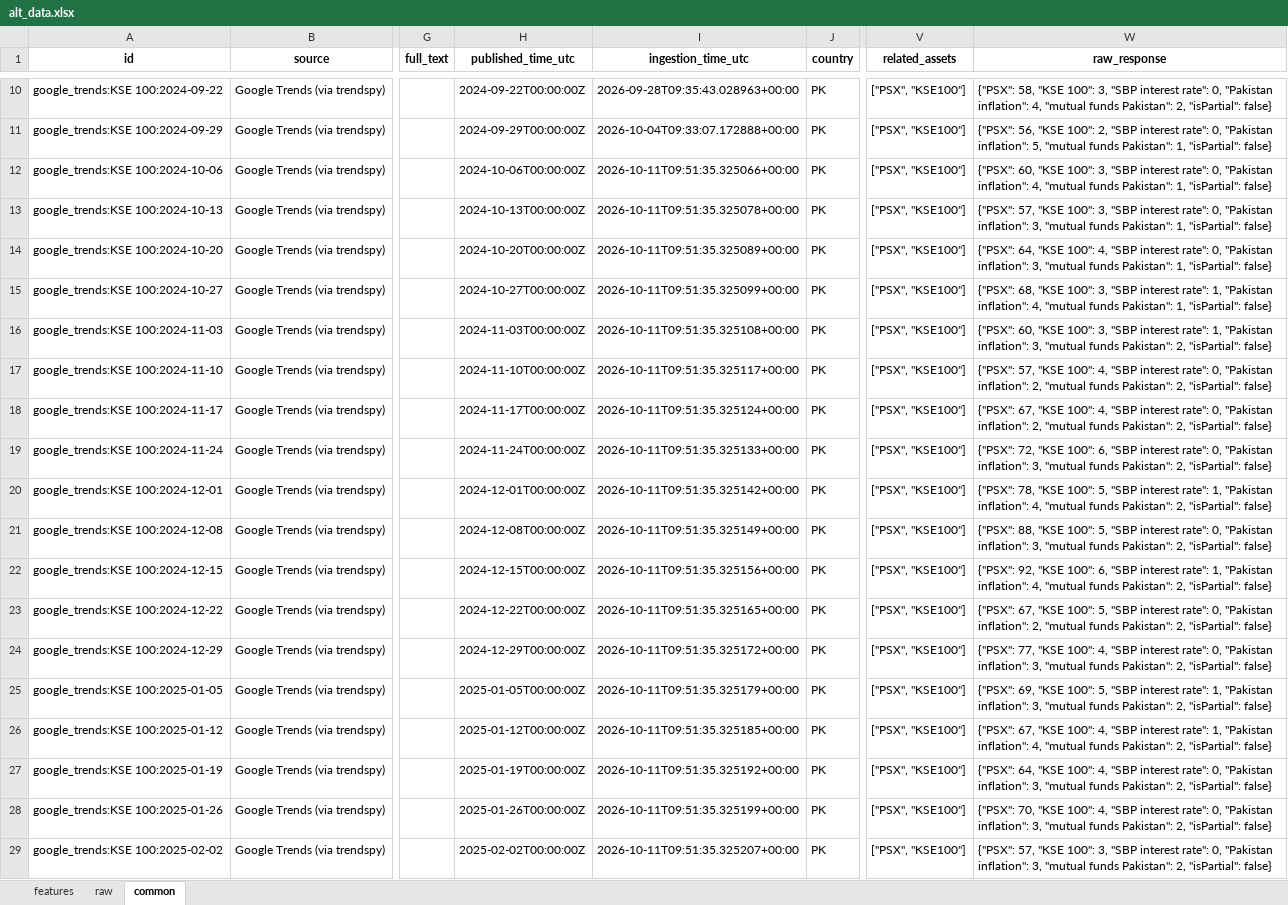
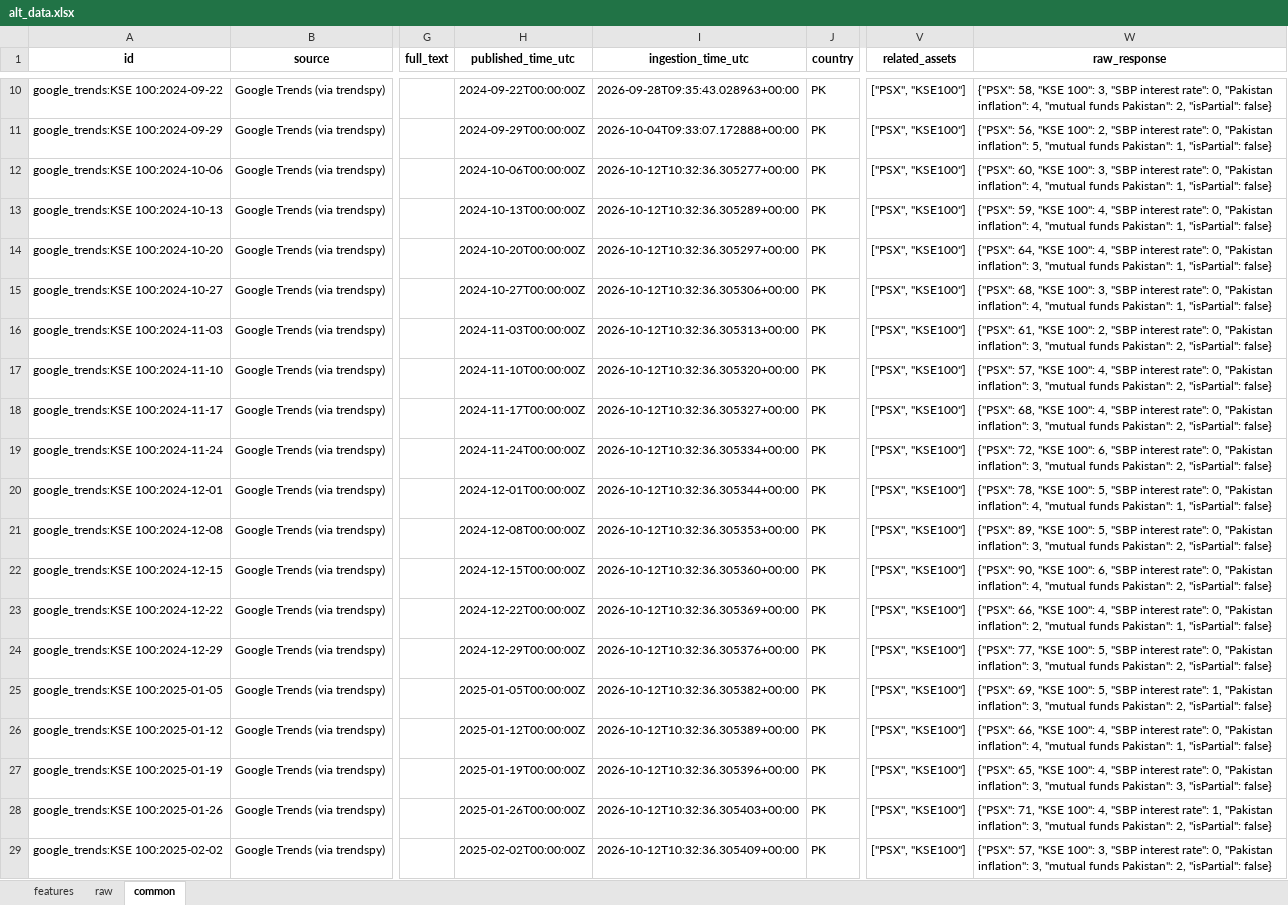
Before and after one commit to Alphaworkss/Fund-Forge, an Excel workbook: Google_Trends_Pipeline/alt_data.xlsx, sheet common, drawn as a sheet; only a part is shown, gaps mark what is left out; values as stored, in another font and other column widths than the file's, no borders; the diff covers the shown part only; the diff names each change by its address in the sheet, - before the commit and + after, or states it on an @@ line.

```diff
--- a/Google_Trends_Pipeline/alt_data.xlsx (sheet common)
+++ b/Google_Trends_Pipeline/alt_data.xlsx (sheet common)
-I12 (ingestion_time_utc): 2026-10-11T09:51:35.325066+00:00
+I12 (ingestion_time_utc): 2026-10-12T10:32:36.305277+00:00
-I13 (ingestion_time_utc): 2026-10-11T09:51:35.325078+00:00
+I13 (ingestion_time_utc): 2026-10-12T10:32:36.305289+00:00
-W13 (raw_response): {"PSX": 57, "KSE 100": 3, "SBP interest rate": 0, "Pakistan inflation": 3, "mutual funds…
+W13 (raw_response): {"PSX": 59, "KSE 100": 4, "SBP interest rate": 0, "Pakistan inflation": 4, "mutual funds…
-I14 (ingestion_time_utc): 2026-10-11T09:51:35.325089+00:00
+I14 (ingestion_time_utc): 2026-10-12T10:32:36.305297+00:00
-I15 (ingestion_time_utc): 2026-10-11T09:51:35.325099+00:00
+I15 (ingestion_time_utc): 2026-10-12T10:32:36.305306+00:00
-W15 (raw_response): …interest rate": 1, "Pakistan inflation":…
+W15 (raw_response): …interest rate": 0, "Pakistan inflation":…
-I16 (ingestion_time_utc): 2026-10-11T09:51:35.325108+00:00
+I16 (ingestion_time_utc): 2026-10-12T10:32:36.305313+00:00
-W16 (raw_response): {"PSX": 60, "KSE 100": 3, "SBP interest rate": 1, "Pakistan inflation":…
+W16 (raw_response): {"PSX": 61, "KSE 100": 2, "SBP interest rate": 0, "Pakistan inflation":…
-I17 (ingestion_time_utc): 2026-10-11T09:51:35.325117+00:00
+I17 (ingestion_time_utc): 2026-10-12T10:32:36.305320+00:00
-W17 (raw_response): …"Pakistan inflation": 2, "mutual funds…
+W17 (raw_response): …"Pakistan inflation": 3, "mutual funds…
-I18 (ingestion_time_utc): 2026-10-11T09:51:35.325124+00:00
+I18 (ingestion_time_utc): 2026-10-12T10:32:36.305327+00:00
-W18 (raw_response): {"PSX": 67, "KSE 100": 4, "SBP interest rate": 0, "Pakistan inflation": 2, "mutual funds…
+W18 (raw_response): {"PSX": 68, "KSE 100": 4, "SBP interest rate": 0, "Pakistan inflation": 3, "mutual funds…
-I19 (ingestion_time_utc): 2026-10-11T09:51:35.325133+00:00
+I19 (ingestion_time_utc): 2026-10-12T10:32:36.305334+00:00
-I20 (ingestion_time_utc): 2026-10-11T09:51:35.325142+00:00
+I20 (ingestion_time_utc): 2026-10-12T10:32:36.305344+00:00
-W20 (raw_response): …interest rate": 1, "Pakistan inflation": 4, "mutual funds Pakistan": 2, "isPartial": false}
+W20 (raw_response): …interest rate": 0, "Pakistan inflation": 4, "mutual funds Pakistan": 1, "isPartial": false}
-I21 (ingestion_time_utc): 2026-10-11T09:51:35.325149+00:00
+I21 (ingestion_time_utc): 2026-10-12T10:32:36.305353+00:00
-W21 (raw_response): {"PSX": 88, "KSE 100":…
+W21 (raw_response): {"PSX": 89, "KSE 100":…
-I22 (ingestion_time_utc): 2026-10-11T09:51:35.325156+00:00
+I22 (ingestion_time_utc): 2026-10-12T10:32:36.305360+00:00
-W22 (raw_response): {"PSX": 92, "KSE 100": 6, "SBP interest rate": 1, "Pakistan inflation":…
+W22 (raw_response): {"PSX": 90, "KSE 100": 6, "SBP interest rate": 0, "Pakistan inflation":…
-I23 (ingestion_time_utc): 2026-10-11T09:51:35.325165+00:00
+I23 (ingestion_time_utc): 2026-10-12T10:32:36.305369+00:00
-W23 (raw_response): {"PSX": 67, "KSE 100": 5, "SBP interest rate": 0, "Pakistan inflation": 2, "mutual funds Pakistan": 2, "isPartial": false}
+W23 (raw_response): {"PSX": 66, "KSE 100": 4, "SBP interest rate": 0, "Pakistan inflation": 2, "mutual funds Pakistan": 1, "isPartial": false}
-I24 (ingestion_time_utc): 2026-10-11T09:51:35.325172+00:00
+I24 (ingestion_time_utc): 2026-10-12T10:32:36.305376+00:00
-W24 (raw_response): …"KSE 100": 4, "SBP interest…
+W24 (raw_response): …"KSE 100": 5, "SBP interest…
-I25 (ingestion_time_utc): 2026-10-11T09:51:35.325179+00:00
+I25 (ingestion_time_utc): 2026-10-12T10:32:36.305382+00:00
-I26 (ingestion_time_utc): 2026-10-11T09:51:35.325185+00:00
+I26 (ingestion_time_utc): 2026-10-12T10:32:36.305389+00:00
-W26 (raw_response): {"PSX": 67, "KSE 100": 4, "SBP interest rate": 1, "Pakistan inflation": 4, "mutual funds Pakistan": 2, "isPartial": false}
+W26 (raw_response): {"PSX": 66, "KSE 100": 4, "SBP interest rate": 0, "Pakistan inflation": 4, "mutual funds Pakistan": 1, "isPartial": false}
-I27 (ingestion_time_utc): 2026-10-11T09:51:35.325192+00:00
+I27 (ingestion_time_utc): 2026-10-12T10:32:36.305396+00:00
-W27 (raw_response): {"PSX": 64, "KSE 100": 4, "SBP interest rate": 0, "Pakistan inflation": 3, "mutual funds Pakistan": 2, "isPartial": false}
+W27 (raw_response): {"PSX": 65, "KSE 100": 4, "SBP interest rate": 0, "Pakistan inflation": 3, "mutual funds Pakistan": 3, "isPartial": false}
-I28 (ingestion_time_utc): 2026-10-11T09:51:35.325199+00:00
+I28 (ingestion_time_utc): 2026-10-12T10:32:36.305403+00:00
-W28 (raw_response): {"PSX": 70, "KSE 100": 4, "SBP interest rate": 0, "Pakistan inflation":…
+W28 (raw_response): {"PSX": 71, "KSE 100": 4, "SBP interest rate": 1, "Pakistan inflation":…
-I29 (ingestion_time_utc): 2026-10-11T09:51:35.325207+00:00
+I29 (ingestion_time_utc): 2026-10-12T10:32:36.305409+00:00
```
Also changed, not shown: 904 edited cells elsewhere in this sheet, sheet features, sheet raw, 1 other file.
